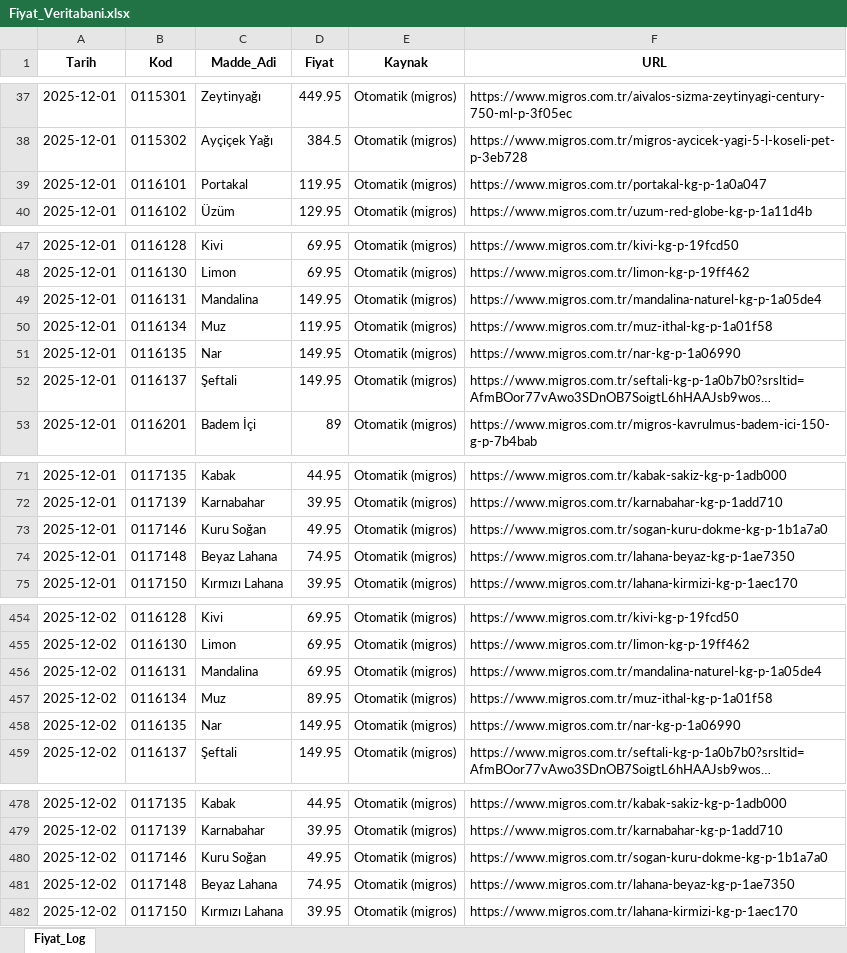
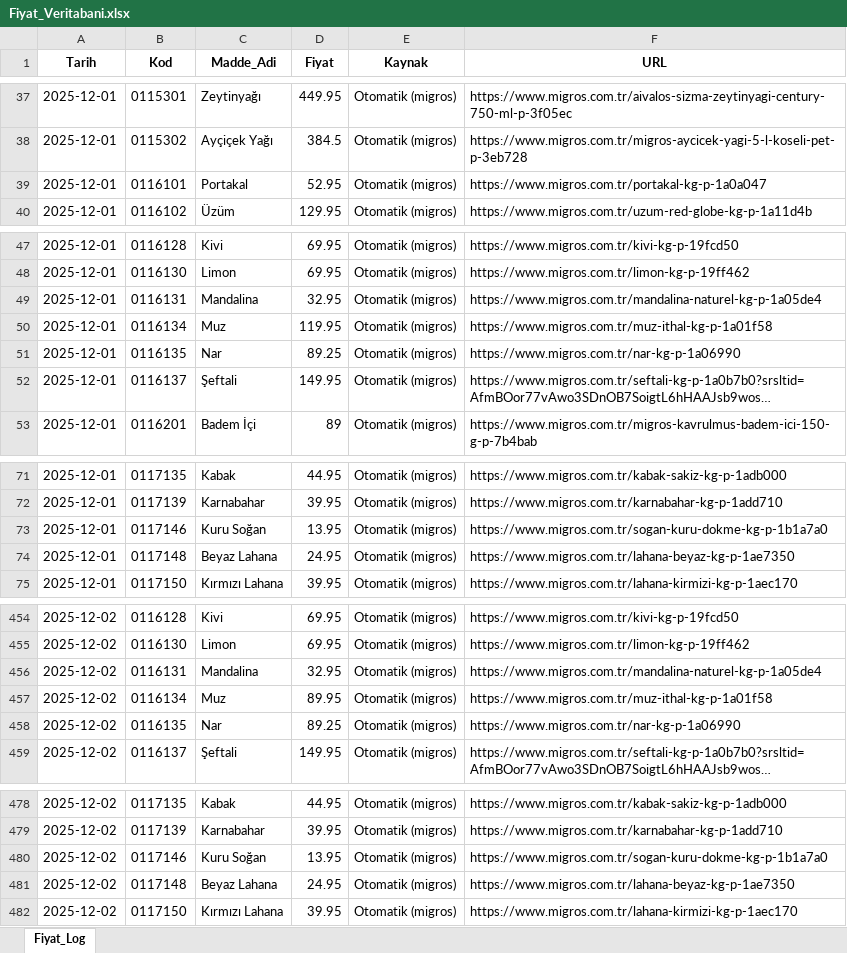
Before and after one commit to fatiharslan21/ENFLASYON-GIDA, an Excel workbook: Fiyat_Veritabani.xlsx, sheet Fiyat_Log, drawn as a sheet; only a part is shown, gaps mark what is left out; long unchanged cells end in …; values as stored, in another font and other column widths than the file's, no borders; the diff covers the shown part only; the diff names each change by its address in the sheet, - before the commit and + after, or states it on an @@ line.

Commit message:
Add files via upload

```diff
--- a/Fiyat_Veritabani.xlsx (sheet Fiyat_Log)
+++ b/Fiyat_Veritabani.xlsx (sheet Fiyat_Log)
-D39 (Fiyat): 119.95
+D39 (Fiyat): 52.95
-D49 (Fiyat): 149.95
+D49 (Fiyat): 32.95
-D51 (Fiyat): 149.95
+D51 (Fiyat): 89.25
-D73 (Fiyat): 49.95
+D73 (Fiyat): 13.95
-D74 (Fiyat): 74.95
+D74 (Fiyat): 24.95
-D456 (Fiyat): 69.95
+D456 (Fiyat): 32.95
-D458 (Fiyat): 149.95
+D458 (Fiyat): 89.25
-D480 (Fiyat): 49.95
+D480 (Fiyat): 13.95
-D481 (Fiyat): 74.95
+D481 (Fiyat): 24.95
```
Also changed, not shown: 3 edited cells elsewhere in this sheet.
